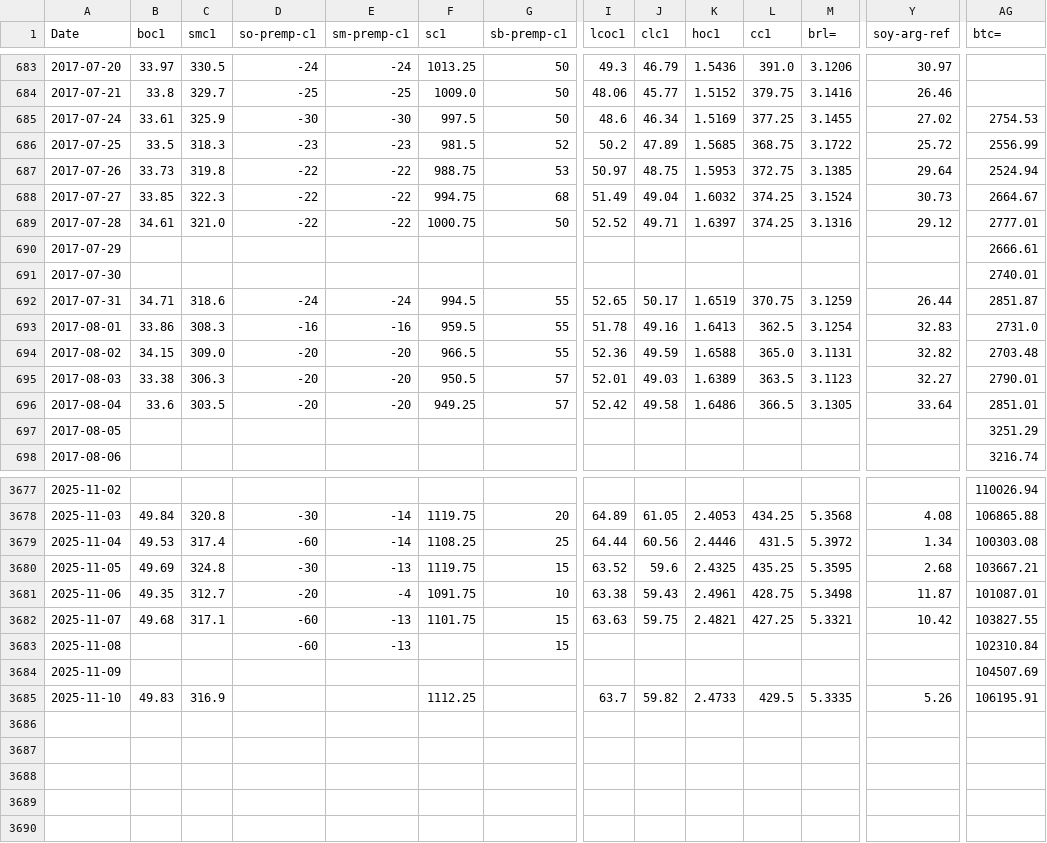
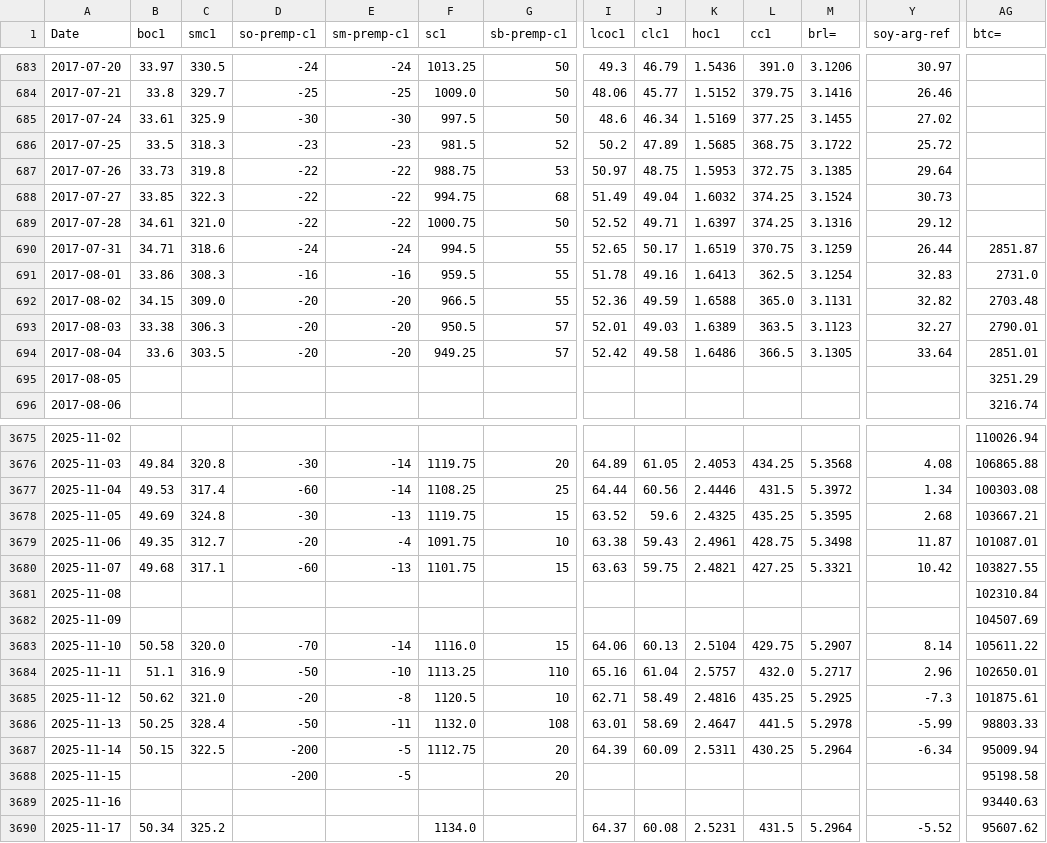
Before and after one commit to rossi-diego/market-monitor, a CSV file: data/commodities_data.csv, drawn as a sheet; only a part is shown, gaps mark what is left out; removed rows and columns are numbered as before the commit, all else as after; rows hold the shown columns only; the diff covers the shown part only; the diff names each change by its address in the sheet, - before the commit and + after, or states it on an @@ line.

```diff
--- a/data/commodities_data.csv
+++ b/data/commodities_data.csv
-AG685 (btc=): 2754.53
+AG685 (btc=): (empty)
-AG686 (btc=): 2556.99
+AG686 (btc=): (empty)
-AG687 (btc=): 2524.94
+AG687 (btc=): (empty)
-AG688 (btc=): 2664.67
+AG688 (btc=): (empty)
-AG689 (btc=): 2777.01
+AG689 (btc=): (empty)
-row 690: 2017-07-29 |  |  |  |  |  |  |  |  |  |  |  |  | 2666.61
-row 691: 2017-07-30 |  |  |  |  |  |  |  |  |  |  |  |  | 2740.01
-D3681 (so-premp-c1): -60
+D3681 (so-premp-c1): (empty)
-E3681 (sm-premp-c1): -13
+E3681 (sm-premp-c1): (empty)
-G3681 (sb-premp-c1): 15
+G3681 (sb-premp-c1): (empty)
-B3683 (boc1): 49.83
+B3683 (boc1): 50.58
-C3683 (smc1): 316.9
+C3683 (smc1): 320.0
-D3683 (so-premp-c1): (empty)
+D3683 (so-premp-c1): -70
-E3683 (sm-premp-c1): (empty)
+E3683 (sm-premp-c1): -14
-F3683 (sc1): 1112.25
+F3683 (sc1): 1116.0
-G3683 (sb-premp-c1): (empty)
+G3683 (sb-premp-c1): 15
-I3683 (lcoc1): 63.7
+I3683 (lcoc1): 64.06
-J3683 (clc1): 59.82
+J3683 (clc1): 60.13
-K3683 (hoc1): 2.4733
+K3683 (hoc1): 2.5104
-L3683 (cc1): 429.5
+L3683 (cc1): 429.75
-M3683 (brl=): 5.3335
+M3683 (brl=): 5.2907
-Y3683 (soy-arg-ref): 5.26
+Y3683 (soy-arg-ref): 8.14
-AG3683 (btc=): 106195.91
+AG3683 (btc=): 105611.22
+row 3684: 2025-11-11 | 51.1 | 316.9 | -50 | -10 | 1113.25 | 110 | 65.16 | 61.04 | 2.5757 | 432.0 | 5.2717 | 2.96 | 102650.01
+row 3685: 2025-11-12 | 50.62 | 321.0 | -20 | -8 | 1120.5 | 10 | 62.71 | 58.49 | 2.4816 | 435.25 | 5.2925 | -7.3 | 101875.61
+row 3686: 2025-11-13 | 50.25 | 328.4 | -50 | -11 | 1132.0 | 108 | 63.01 | 58.69 | 2.4647 | 441.5 | 5.2978 | -5.99 | 98803.33
+row 3687: 2025-11-14 | 50.15 | 322.5 | -200 | -5 | 1112.75 | 20 | 64.39 | 60.09 | 2.5311 | 430.25 | 5.2964 | -6.34 | 95009.94
+row 3688: 2025-11-15 |  |  | -200 | -5 |  | 20 |  |  |  |  |  |  | 95198.58
+row 3689: 2025-11-16 |  |  |  |  |  |  |  |  |  |  |  |  | 93440.63
+row 3690: 2025-11-17 | 50.34 | 325.2 |  |  | 1134.0 |  | 64.37 | 60.08 | 2.5231 | 431.5 | 5.2964 | -5.52 | 95607.62
```
Also changed, not shown: 13 edited cells elsewhere in this file, data/sbo_basis_data.csv.
